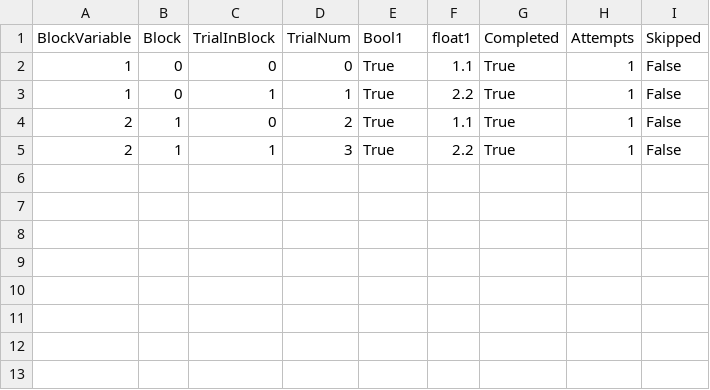
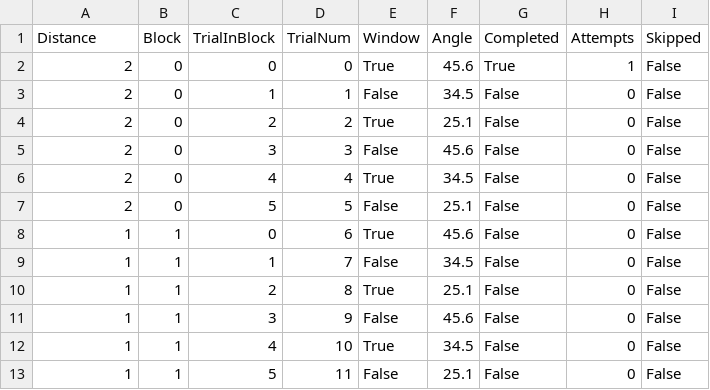
Before and after one commit to BioMotionLab/TUX, a CSV file: ExperimentalFrameworkProject/Assets/BML_Debug/debugFile.csv, drawn as a sheet.

```diff
--- a/ExperimentalFrameworkProject/Assets/BML_Debug/debugFile.csv
+++ b/ExperimentalFrameworkProject/Assets/BML_Debug/debugFile.csv
@@ -1,5 +1,13 @@
-BlockVariable, Block, TrialInBlock, TrialNum, Bool1, float1, Completed, Attempts, Skipped
-1, 0, 0, 0, True, 1.1, True, 1, False
-1, 0, 1, 1, True, 2.2, True, 1, False
-2, 1, 0, 2, True, 1.1, True, 1, False
-2, 1, 1, 3, True, 2.2, True, 1, False
+Distance, Block, TrialInBlock, TrialNum, Window, Angle, Completed, Attempts, Skipped
+2, 0, 0, 0, True, 45.6, True, 1, False
+2, 0, 1, 1, False, 34.5, False, 0, False
+2, 0, 2, 2, True, 25.1, False, 0, False
+2, 0, 3, 3, False, 45.6, False, 0, False
+2, 0, 4, 4, True, 34.5, False, 0, False
+2, 0, 5, 5, False, 25.1, False, 0, False
+1, 1, 0, 6, True, 45.6, False, 0, False
+1, 1, 1, 7, False, 34.5, False, 0, False
+1, 1, 2, 8, True, 25.1, False, 0, False
+1, 1, 3, 9, False, 45.6, False, 0, False
+1, 1, 4, 10, True, 34.5, False, 0, False
+1, 1, 5, 11, False, 25.1, False, 0, False
```
Also changed, not shown: 19 other files.
